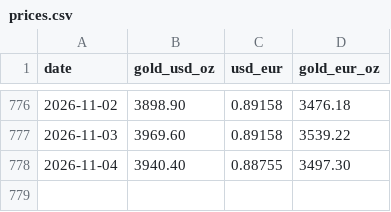
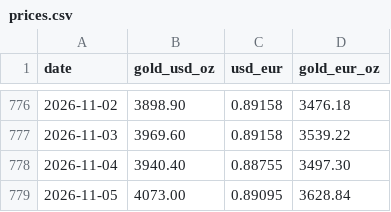
Before and after one commit to frexos/gold-tracker, a CSV file: data/prices.csv, drawn as a sheet; only a part is shown, gaps mark what is left out; the diff names each change by its address in the sheet, - before the commit and + after, or states it on an @@ line.

```diff
--- a/data/prices.csv
+++ b/data/prices.csv
+row 779: 2026-11-05 | 4073.00 | 0.89095 | 3628.84
```
